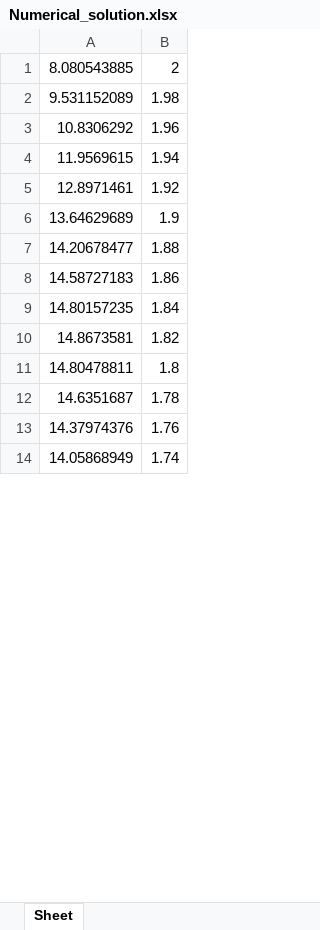
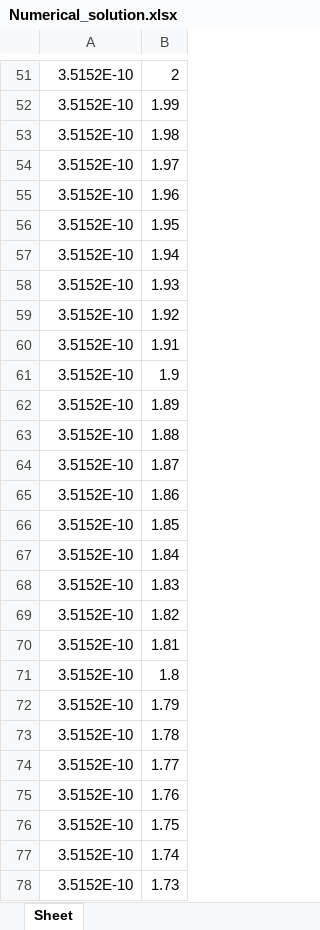
Before and after one commit to KorragZeya/NumericalSolutionDiss, an Excel workbook: Numerical_solution.xlsx, sheet Sheet, drawn as a sheet; only a part is shown, gaps mark what is left out; values as stored, in another font and other column widths than the file's, no borders; addresses are those after the commit; the diff covers the shown part only; the diff names each change by its address in the sheet, - before the commit and + after, or states it on an @@ line.

```diff
--- a/Numerical_solution.xlsx (sheet Sheet)
+++ b/Numerical_solution.xlsx (sheet Sheet)
-A51: 8.080543885
+A51: 3.5152E-10
+row 52: 3.5152E-10 | 1.99
-A53: 9.531152089
+A53: 3.5152E-10
+row 54: 3.5152E-10 | 1.97
-A55: 10.8306292
+A55: 3.5152E-10
+row 56: 3.5152E-10 | 1.95
-A57: 11.9569615
+A57: 3.5152E-10
+row 58: 3.5152E-10 | 1.93
-A59: 12.8971461
+A59: 3.5152E-10
+row 60: 3.5152E-10 | 1.91
-A61: 13.64629689
+A61: 3.5152E-10
+row 62: 3.5152E-10 | 1.89
-A63: 14.20678477
+A63: 3.5152E-10
+row 64: 3.5152E-10 | 1.87
-A65: 14.58727183
+A65: 3.5152E-10
+row 66: 3.5152E-10 | 1.85
-A67: 14.80157235
+A67: 3.5152E-10
+row 68: 3.5152E-10 | 1.83
-A69: 14.8673581
+A69: 3.5152E-10
+row 70: 3.5152E-10 | 1.81
-A71: 14.80478811
+A71: 3.5152E-10
+row 72: 3.5152E-10 | 1.79
-A73: 14.6351687
+A73: 3.5152E-10
+row 74: 3.5152E-10 | 1.77
-A75: 14.37974376
+A75: 3.5152E-10
+row 76: 3.5152E-10 | 1.75
-A77: 14.05868949
+A77: 3.5152E-10
+row 78: 3.5152E-10 | 1.73
```
Also changed, not shown: 136 added rows and 86 edited cells elsewhere in this sheet, 1 other file.
